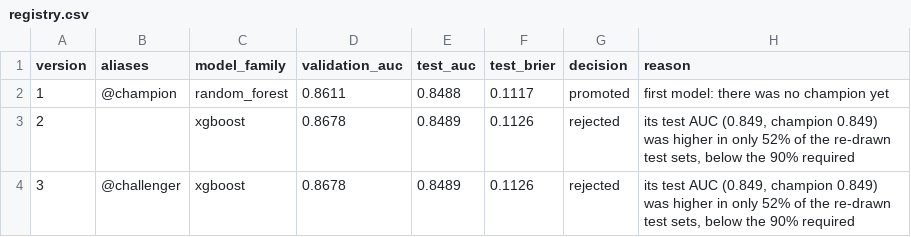
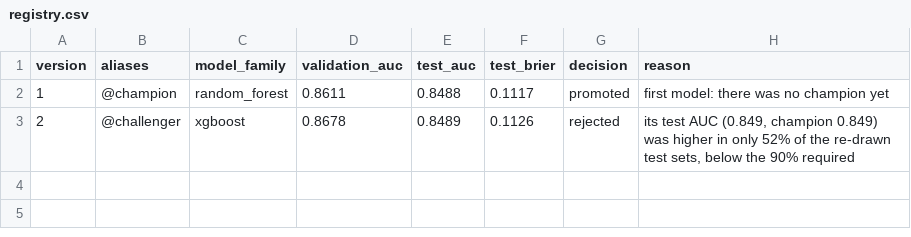
Before and after one commit to Pu1ni2/MLOps, a CSV file: Experiment_Tracking_Labs/MLflow/results/registry.csv, drawn as a sheet.

Commit message:
Update report results

```diff
--- a/Experiment_Tracking_Labs/MLflow/results/registry.csv
+++ b/Experiment_Tracking_Labs/MLflow/results/registry.csv
@@ -2,3 +2,2 @@ version,aliases,model_family,validation_auc,test_auc,test_brier,decision,reason
 1,@champion,random_forest,0.8611,0.8488,0.1117,promoted,first model: there was no champion yet
-2,,xgboost,0.8678,0.8489,0.1126,rejected,"its test AUC (0.849, champion 0.849) was higher in only 52% of the re-drawn test sets, below the 90% required"
-3,@challenger,xgboost,0.8678,0.8489,0.1126,rejected,"its test AUC (0.849, champion 0.849) was higher in only 52% of the re-drawn test sets, below the 90% required"
+2,@challenger,xgboost,0.8678,0.8489,0.1126,rejected,"its test AUC (0.849, champion 0.849) was higher in only 52% of the re-drawn test sets, below the 90% required"
```
